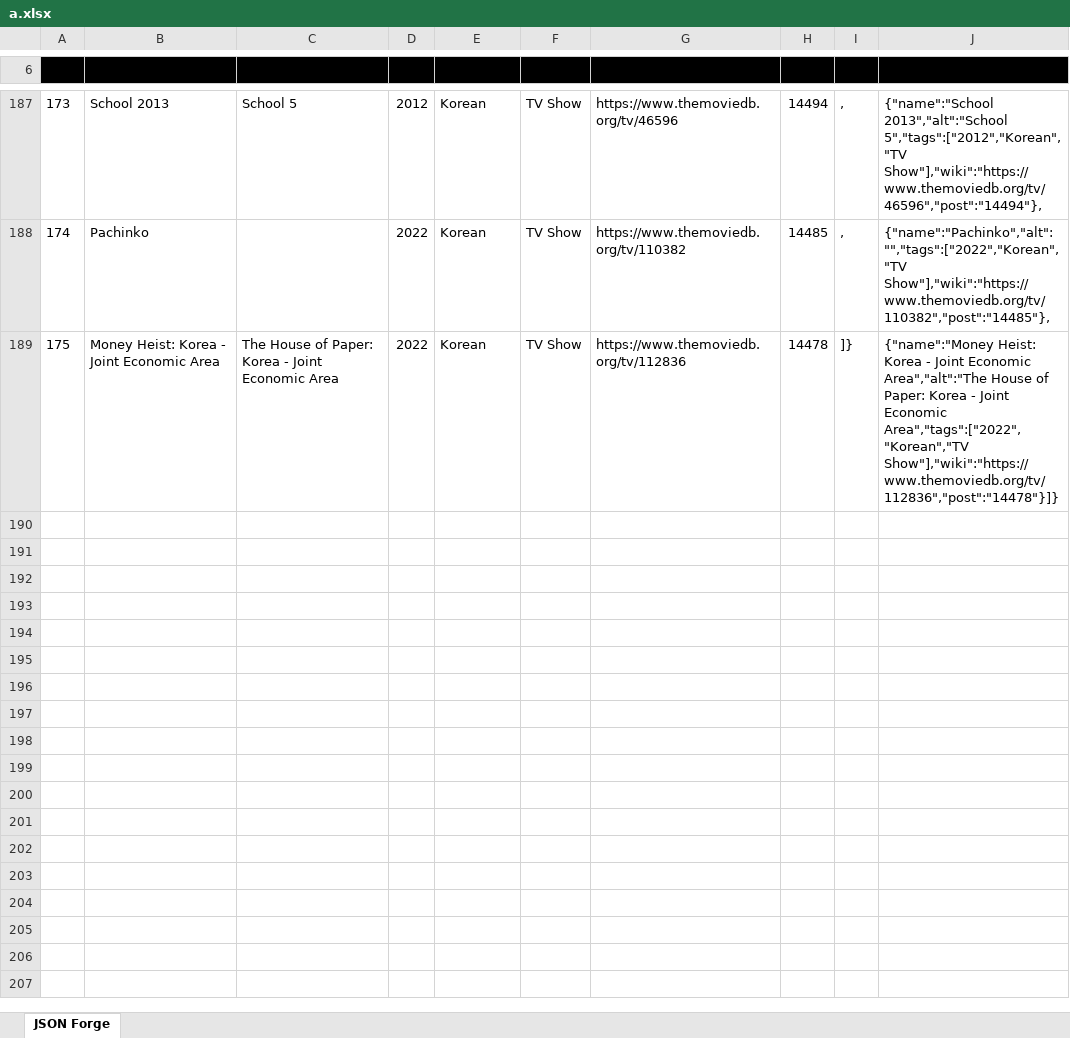
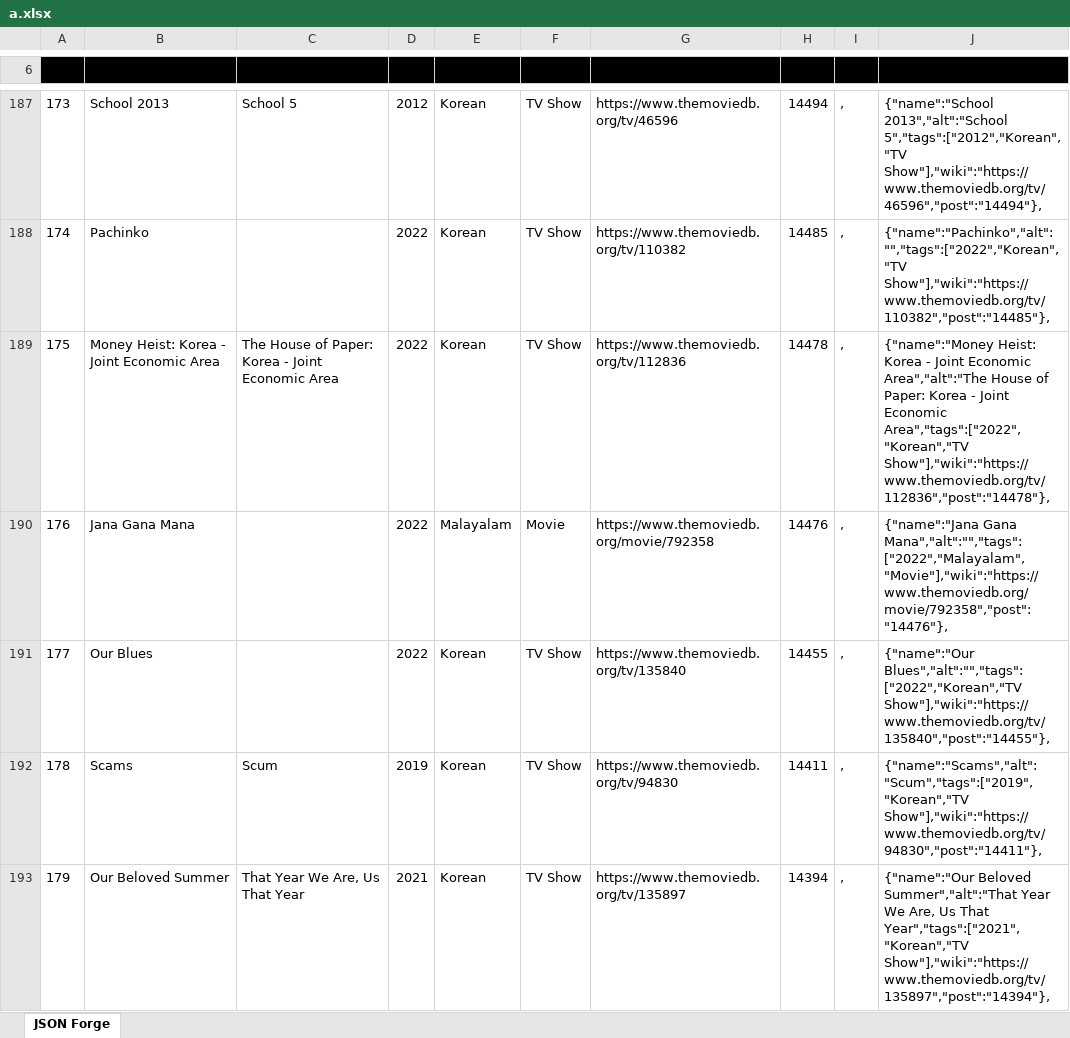
Before and after one commit to Catadex/data, an Excel workbook: a.xlsx, sheet JSON Forge, drawn as a sheet; only a part is shown, gaps mark what is left out; values as stored, in another font and other column widths than the file's, no borders; the diff covers the shown part only; the diff names each change by its address in the sheet, - before the commit and + after, or states it on an @@ line.

Commit message:
quick update

```diff
--- a/a.xlsx (sheet JSON Forge)
+++ b/a.xlsx (sheet JSON Forge)
-I189 ("): ]}
+I189 ("): ,
-J189: …Economic Area","tags":["2022","Korean","TV Show"],"wiki":"https://www.themoviedb.org/tv/112836","post":"14478"}]}
+J189: …Economic Area","tags":["2022","Korean","TV Show"],"wiki":"https://www.themoviedb.org/tv/112836","post":"14478"},
+row 190: 176 | Jana Gana Mana |  | 2022 | Malayalam | Movie | https://www.themoviedb.org/movie/792358 | 14476 | , | {"name":"Jana Gana Mana","alt":"","tags":["2022","Malayalam","Movie"],"wiki":"https://www.themoviedb.org/movie/792358","post":"14476"},
+row 191: 177 | Our Blues |  | 2022 | Korean | TV Show | https://www.themoviedb.org/tv/135840 | 14455 | , | {"name":"Our Blues","alt":"","tags":["2022","Korean","TV Show"],"wiki":"https://www.themoviedb.org/tv/135840","post":"14455"},
+row 192: 178 | Scams | Scum | 2019 | Korean | TV Show | https://www.themoviedb.org/tv/94830 | 14411 | , | {"name":"Scams","alt":"Scum","tags":["2019","Korean","TV Show"],"wiki":"https://www.themoviedb.org/tv/94830","post":"14411"},
+row 193: 179 | Our Beloved Summer | That Year We Are, Us That Year | 2021 | Korean | TV Show | https://www.themoviedb.org/tv/135897 | 14394 | , | {"name":"Our Beloved Summer","alt":"That Year We Are, Us That Year","tags":["2021","Korean","TV Show"],"wiki":"https://www.themoviedb.org/tv/135897","post":"14394"},
```
Also changed, not shown: 31 added rows elsewhere in this sheet.
